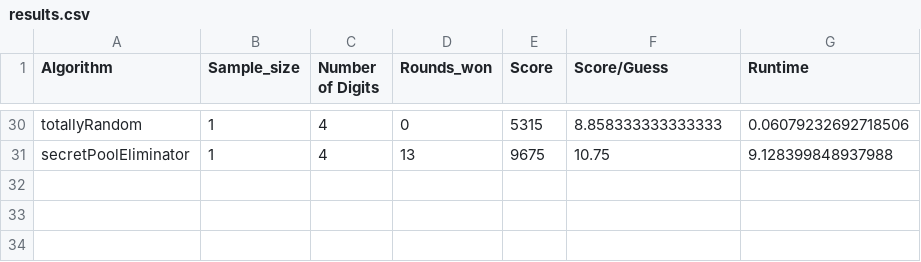
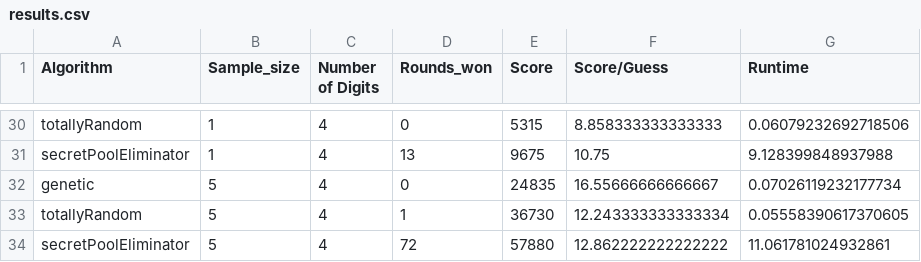
Before and after one commit to stephan-wittig/mastermind, a CSV file: results.csv, drawn as a sheet; only a part is shown, gaps mark what is left out; the diff names each change by its address in the sheet, - before the commit and + after, or states it on an @@ line.

```diff
--- a/results.csv
+++ b/results.csv
+row 32: genetic | 5 | 4 | 0 | 24835 | 16.55666666666667 | 0.07026119232177734
+row 33: totallyRandom | 5 | 4 | 1 | 36730 | 12.243333333333334 | 0.05558390617370605
+row 34: secretPoolEliminator | 5 | 4 | 72 | 57880 | 12.862222222222222 | 11.061781024932861
```
Also changed, not shown: 2 other files.
